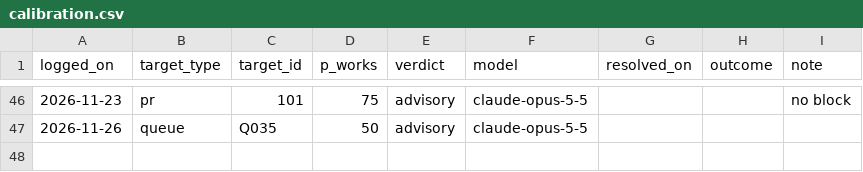
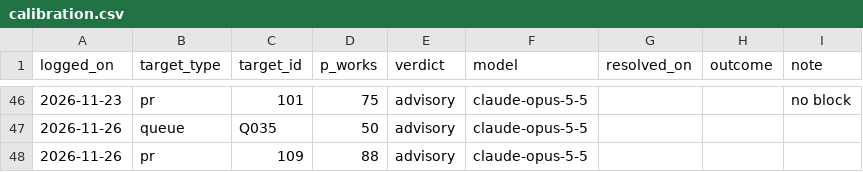
Before and after one commit to EthanC100/em-macro, a CSV file: results/opposition/calibration.csv, drawn as a sheet; only a part is shown, gaps mark what is left out.

```diff
--- a/results/opposition/calibration.csv
+++ b/results/opposition/calibration.csv
@@ -47 +47,2 @@ logged_on,target_type,target_id,p_works,verdict,model,resolved_on,outcome,note
 2026-11-26,queue,Q035,50,advisory,claude-opus-5-5,,,
+2026-11-26,pr,109,88,advisory,claude-opus-5-5,,,
```
Also changed, not shown: 1 other file.
